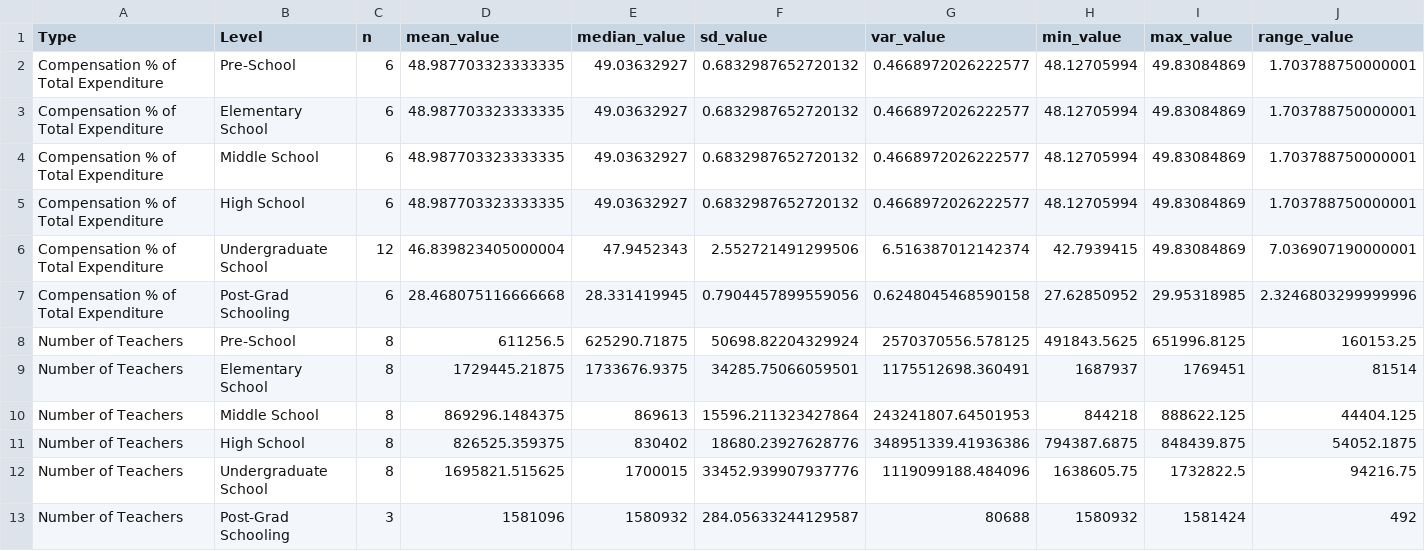
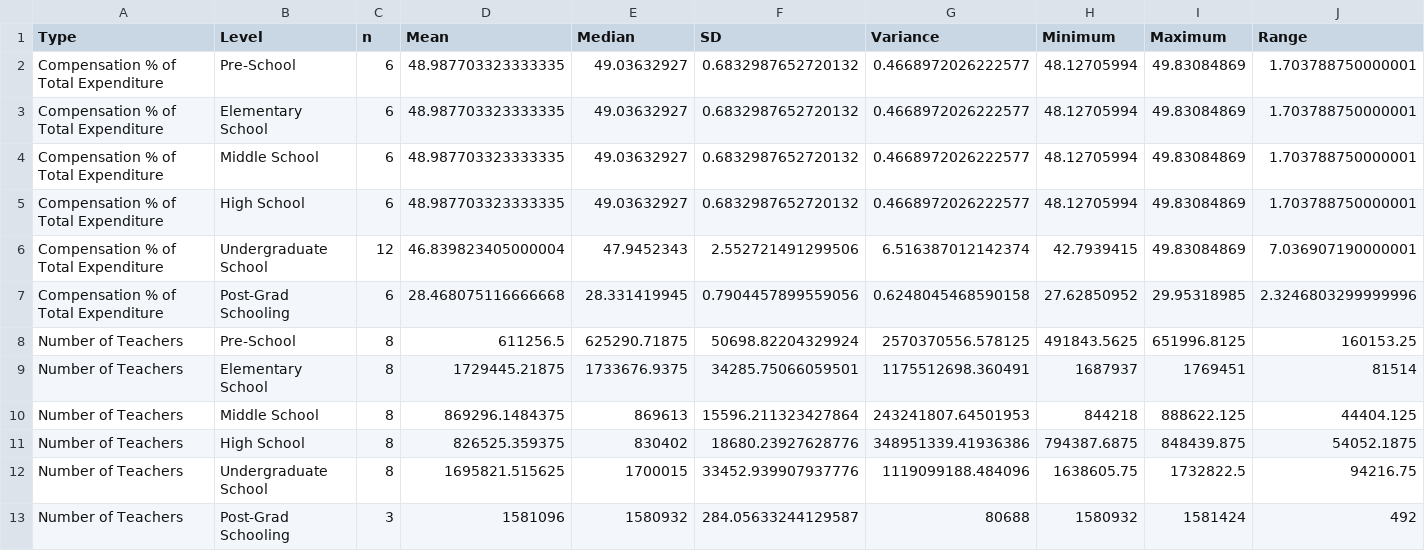
Before and after one commit to niconushinii/eda-project-qtm302w, a CSV file: data/tendency_teachers.csv, drawn as a sheet; only a part is shown; the diff names each change by its address in the sheet, - before the commit and + after, or states it on an @@ line.

```diff
--- a/data/tendency_teachers.csv
+++ b/data/tendency_teachers.csv
-D1: mean_value
+D1: Mean
-E1: median_value
+E1: Median
-F1: sd_value
+F1: SD
-G1: var_value
+G1: Variance
-H1: min_value
+H1: Minimum
-I1: max_value
+I1: Maximum
-J1: range_value
+J1: Range
```
Also changed, not shown: data/tendency_attend.csv, 7 other files.
